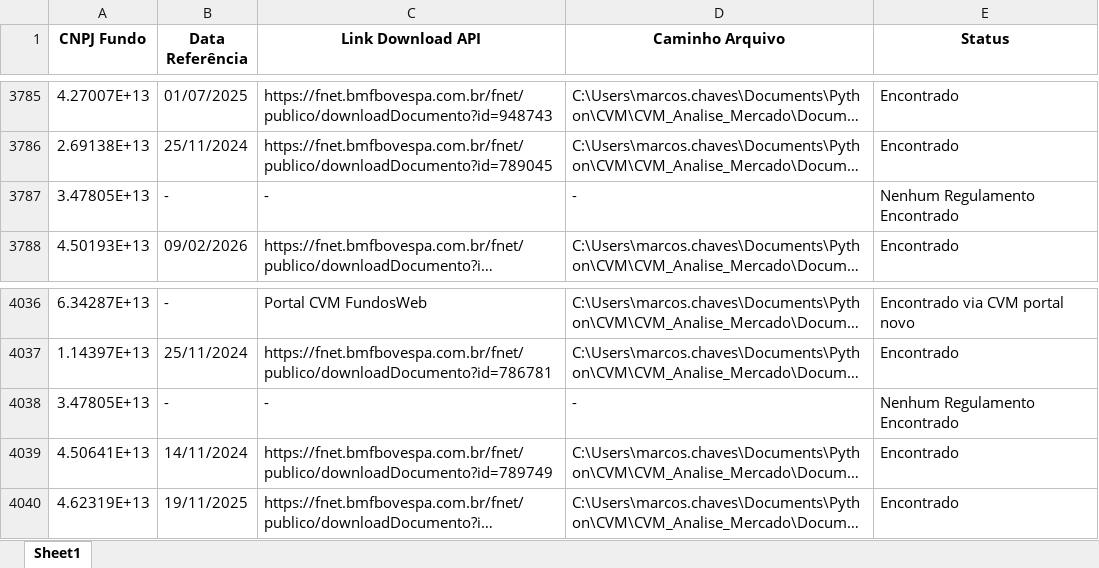
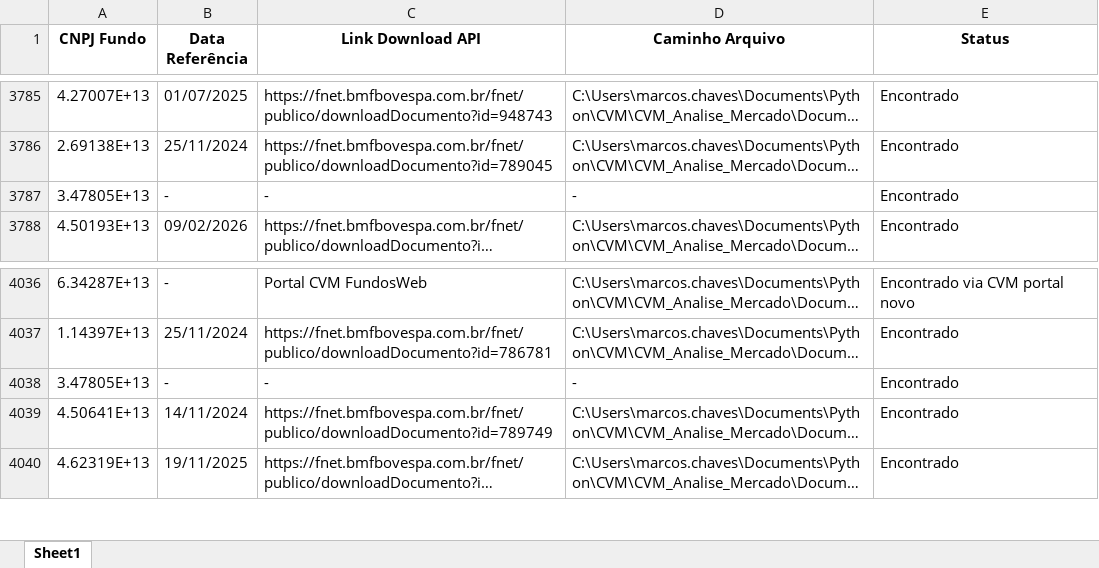
Before and after one commit to sepectrok/analise_cvm, an Excel workbook: Relatorio_Regulamentos_CVM.xlsx, sheet Sheet1, drawn as a sheet; only a part is shown, gaps mark what is left out; long unchanged cells end in …; values as stored, in another font and other column widths than the file's, no borders; the diff covers the shown part only; the diff names each change by its address in the sheet, - before the commit and + after, or states it on an @@ line.

```diff
--- a/Relatorio_Regulamentos_CVM.xlsx (sheet Sheet1)
+++ b/Relatorio_Regulamentos_CVM.xlsx (sheet Sheet1)
-E3787 (Status): Nenhum Regulamento Encontrado
+E3787 (Status): Encontrado
-E4038 (Status): Nenhum Regulamento Encontrado
+E4038 (Status): Encontrado
```
Also changed, not shown: 5 edited cells elsewhere in this sheet, 22 other files.
